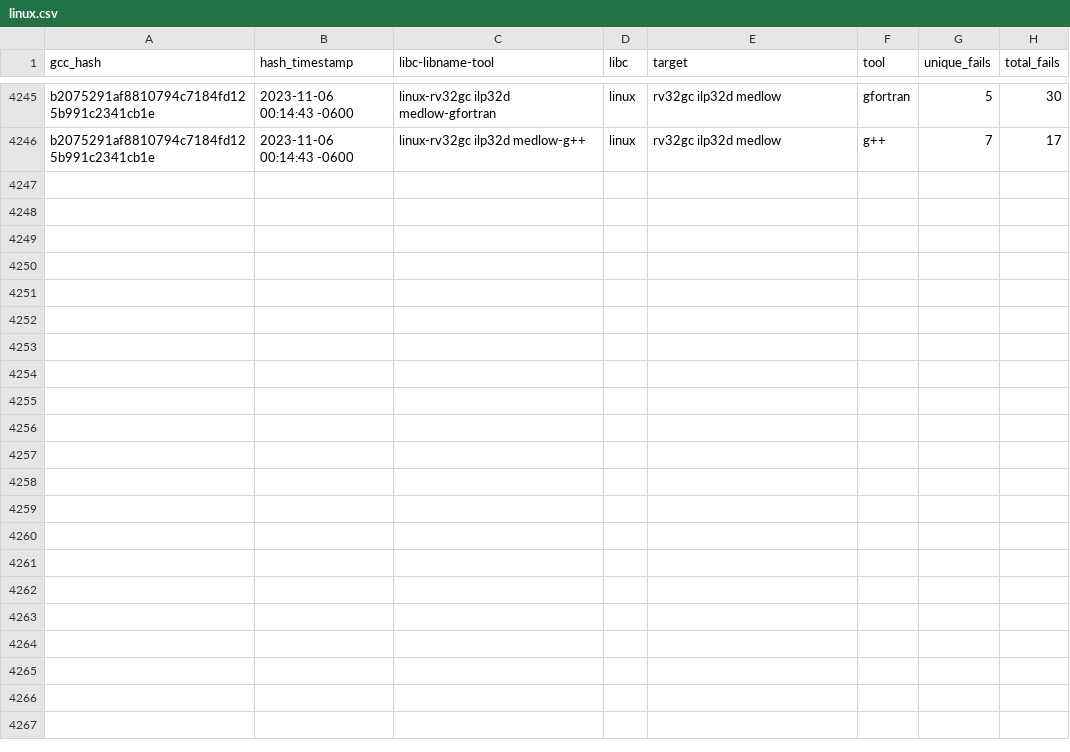
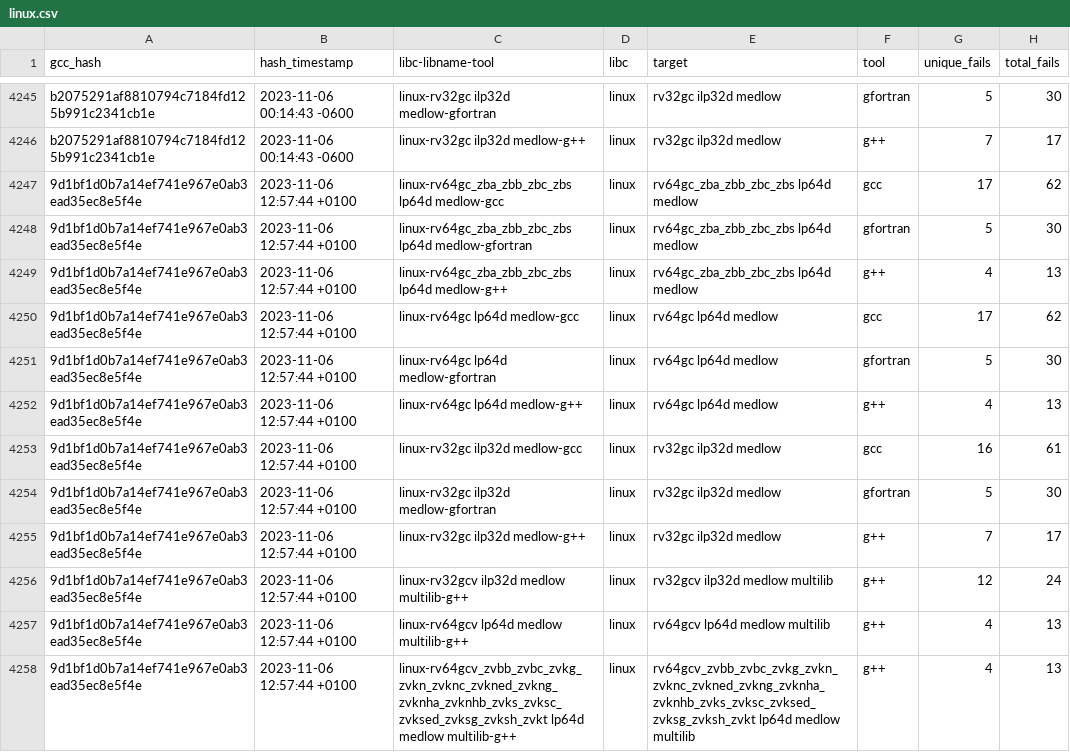
Before and after one commit to patrick-rivos/gcc-postcommit-ci, a CSV file: dashboard/linux.csv, drawn as a sheet; only a part is shown, gaps mark what is left out; the diff covers the shown part only; the diff names each change by its address in the sheet, - before the commit and + after, or states it on an @@ line.

Commit message:
CI: Update dashboard with latest runs

```diff
--- a/dashboard/linux.csv
+++ b/dashboard/linux.csv
+row 4247: 9d1bf1d0b7a14ef741e967e0ab3ead35ec8e5f4e | 2023-11-06 12:57:44 +0100 | linux-rv64gc_zba_zbb_zbc_zbs lp64d medlow-gcc | linux | rv64gc_zba_zbb_zbc_zbs lp64d medlow | gcc | 17 | 62
+row 4248: 9d1bf1d0b7a14ef741e967e0ab3ead35ec8e5f4e | 2023-11-06 12:57:44 +0100 | linux-rv64gc_zba_zbb_zbc_zbs lp64d medlow-gfortran | linux | rv64gc_zba_zbb_zbc_zbs lp64d medlow | gfortran | 5 | 30
+row 4249: 9d1bf1d0b7a14ef741e967e0ab3ead35ec8e5f4e | 2023-11-06 12:57:44 +0100 | linux-rv64gc_zba_zbb_zbc_zbs lp64d medlow-g++ | linux | rv64gc_zba_zbb_zbc_zbs lp64d medlow | g++ | 4 | 13
+row 4250: 9d1bf1d0b7a14ef741e967e0ab3ead35ec8e5f4e | 2023-11-06 12:57:44 +0100 | linux-rv64gc lp64d medlow-gcc | linux | rv64gc lp64d medlow | gcc | 17 | 62
+row 4251: 9d1bf1d0b7a14ef741e967e0ab3ead35ec8e5f4e | 2023-11-06 12:57:44 +0100 | linux-rv64gc lp64d medlow-gfortran | linux | rv64gc lp64d medlow | gfortran | 5 | 30
+row 4252: 9d1bf1d0b7a14ef741e967e0ab3ead35ec8e5f4e | 2023-11-06 12:57:44 +0100 | linux-rv64gc lp64d medlow-g++ | linux | rv64gc lp64d medlow | g++ | 4 | 13
+row 4253: 9d1bf1d0b7a14ef741e967e0ab3ead35ec8e5f4e | 2023-11-06 12:57:44 +0100 | linux-rv32gc ilp32d medlow-gcc | linux | rv32gc ilp32d medlow | gcc | 16 | 61
+row 4254: 9d1bf1d0b7a14ef741e967e0ab3ead35ec8e5f4e | 2023-11-06 12:57:44 +0100 | linux-rv32gc ilp32d medlow-gfortran | linux | rv32gc ilp32d medlow | gfortran | 5 | 30
+row 4255: 9d1bf1d0b7a14ef741e967e0ab3ead35ec8e5f4e | 2023-11-06 12:57:44 +0100 | linux-rv32gc ilp32d medlow-g++ | linux | rv32gc ilp32d medlow | g++ | 7 | 17
+row 4256: 9d1bf1d0b7a14ef741e967e0ab3ead35ec8e5f4e | 2023-11-06 12:57:44 +0100 | linux-rv32gcv ilp32d medlow multilib-g++ | linux | rv32gcv ilp32d medlow multilib | g++ | 12 | 24
+row 4257: 9d1bf1d0b7a14ef741e967e0ab3ead35ec8e5f4e | 2023-11-06 12:57:44 +0100 | linux-rv64gcv lp64d medlow multilib-g++ | linux | rv64gcv lp64d medlow multilib | g++ | 4 | 13
+row 4258: 9d1bf1d0b7a14ef741e967e0ab3ead35ec8e5f4e | 2023-11-06 12:57:44 +0100 | linux-rv64gcv_zvbb_zvbc_zvkg_zvkn_zvknc_zvkned_zvkng_zvknha_zvknhb_zvks_zvksc_zvksed_zvksg_zvksh_zvkt lp64d medlow multilib-g++ | linux | rv64gcv_zvbb_zvbc_zvkg_zvkn_zvknc_zvkned_zvkng_zvknha_zvknhb_zvks_zvksc_zvksed_zvksg_zvksh_zvkt lp64d medlow multilib | g++ | 4 | 13
```
Also changed, not shown: 12 added rows elsewhere in this file, dashboard/newlib.csv, 16 other files.
